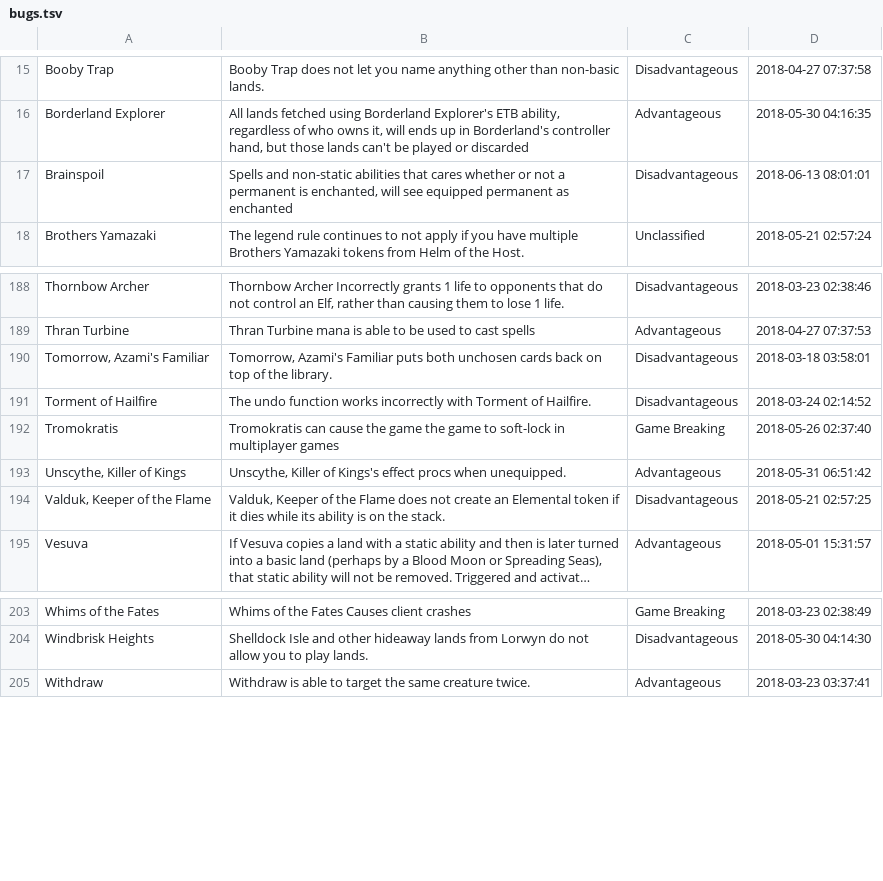
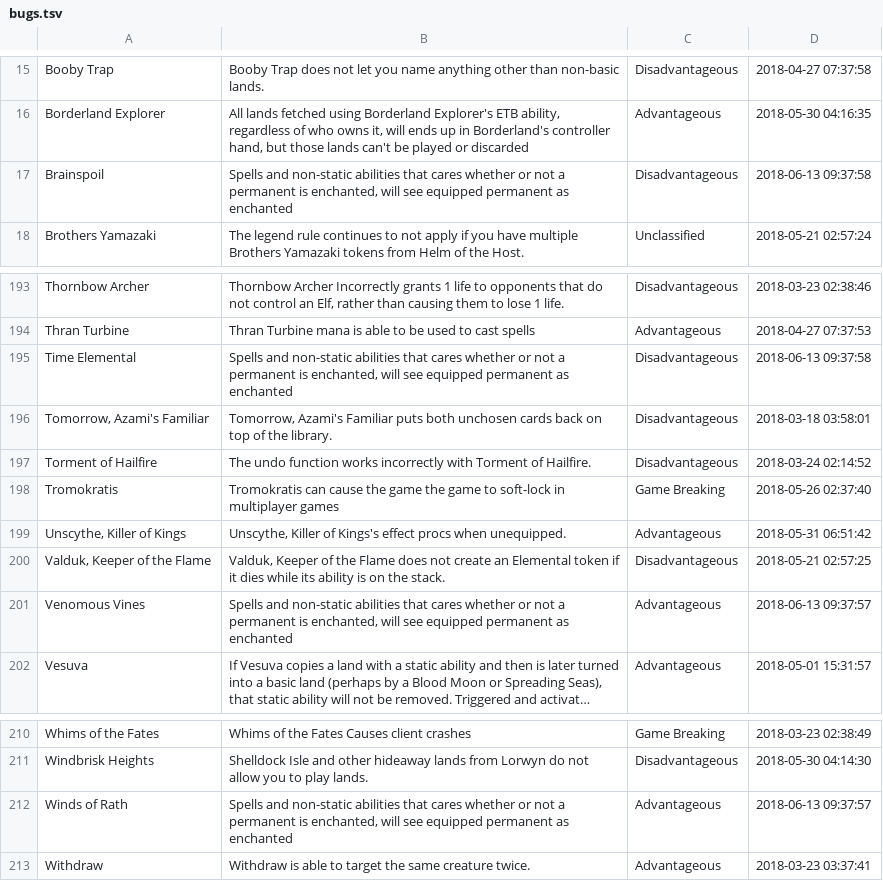
Before and after one commit to PennyDreadfulMTG/modo-bugs, a TSV file: bugs.tsv, drawn as a sheet; only a part is shown, gaps mark what is left out; long unchanged cells end in …; the diff covers the shown part only; the diff names each change by its address in the sheet, - before the commit and + after, or states it on an @@ line.

```diff
--- a/bugs.tsv
+++ b/bugs.tsv
-D17: 2018-06-13 08:01:01
+D17: 2018-06-13 09:37:58
+row 195: Time Elemental | Spells and non-static abilities that cares whether or not a permanent is enchanted, will see equipped permanent as enchanted | Disadvantageous | 2018-06-13 09:37:58
+row 201: Venomous Vines | Spells and non-static abilities that cares whether or not a permanent is enchanted, will see equipped permanent as enchanted | Advantageous | 2018-06-13 09:37:57
+row 212: Winds of Rath | Spells and non-static abilities that cares whether or not a permanent is enchanted, will see equipped permanent as enchanted | Advantageous | 2018-06-13 09:37:57
```
Also changed, not shown: 5 added rows and 3 edited cells elsewhere in this file, 1 other file.
